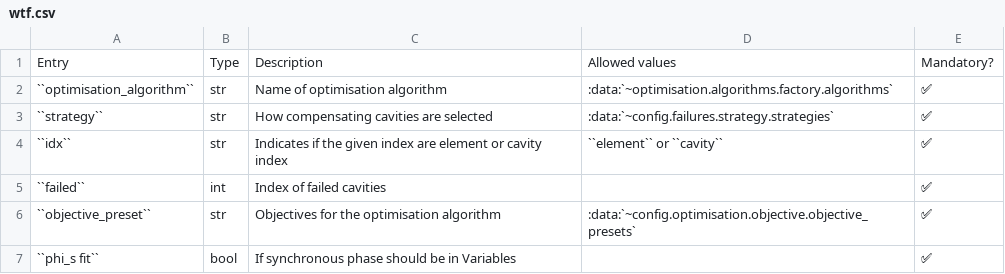
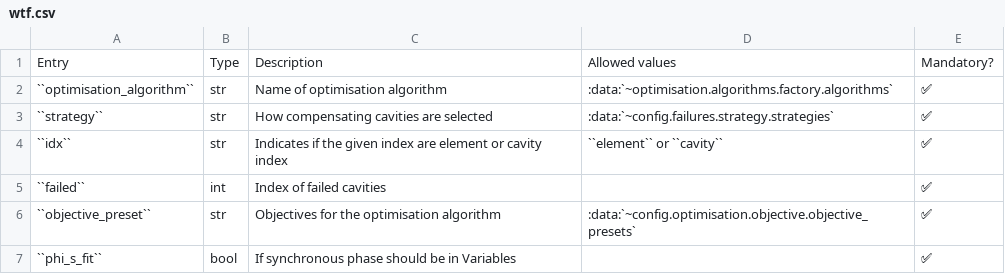
Before and after one commit to AdrienPlacais/lightwin, a CSV file: docs/source/manual/configuration_entries/wtf.csv, drawn as a sheet.

```diff
--- a/docs/source/manual/configuration_entries/wtf.csv
+++ b/docs/source/manual/configuration_entries/wtf.csv
@@ -6,2 +6,2 @@ Entry,Type,Description,Allowed values,Mandatory?
 ``objective_preset``,str,Objectives for the optimisation algorithm,:data:`~config.optimisation.objective.objective_presets`,✅
-``phi_s fit``,bool,If synchronous phase should be in Variables,,✅
+``phi_s_fit``,bool,If synchronous phase should be in Variables,,✅
```
Also changed, not shown: docs/source/manual/configuration_entries/beam.csv, docs/source/manual/configuration_entries/beam_calculator_tracewin.csv, 44 other files.
